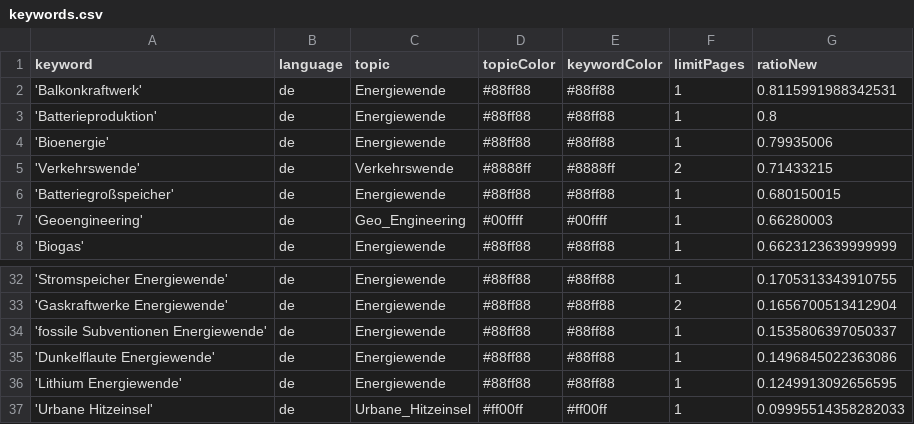
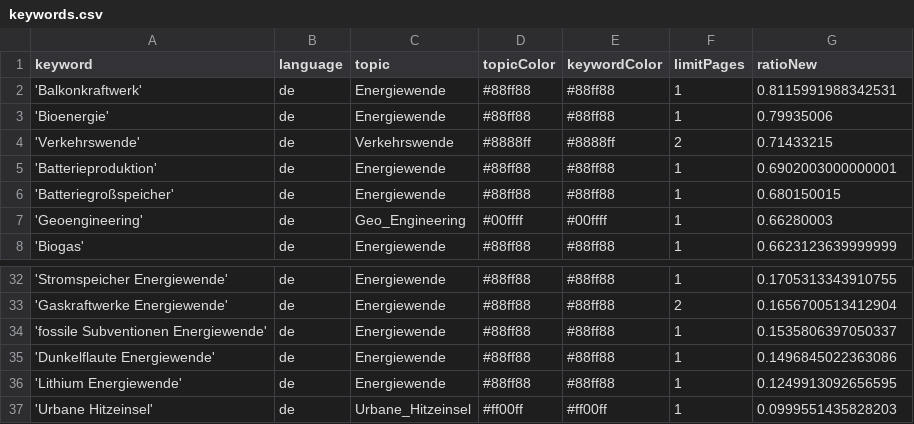
Before and after one commit to daschu83-news/energyIsComing, a CSV file: keywords.csv, drawn as a sheet; only a part is shown, gaps mark what is left out.

```diff
--- a/keywords.csv
+++ b/keywords.csv
@@ -2,5 +2,5 @@ keyword,language,topic,topicColor,keywordColor,limitPages,ratioNew
 'Balkonkraftwerk',de,Energiewende,#88ff88,#88ff88,1,0.8115991988342531
-'Batterieproduktion',de,Energiewende,#88ff88,#88ff88,1,0.8
 'Bioenergie',de,Energiewende,#88ff88,#88ff88,1,0.79935006
 'Verkehrswende',de,Verkehrswende,#8888ff,#8888ff,2,0.71433215
+'Batterieproduktion',de,Energiewende,#88ff88,#88ff88,1,0.6902003000000001
 'Batteriegroßspeicher',de,Energiewende,#88ff88,#88ff88,1,0.680150015
@@ -36,2 +36,2 @@ keyword,language,topic,topicColor,keywordColor,limitPages,ratioNew
 'Lithium Energiewende',de,Energiewende,#88ff88,#88ff88,1,0.1249913092656595
-'Urbane Hitzeinsel',de,Urbane_Hitzeinsel,#ff00ff,#ff00ff,1,0.09995514358282033
+'Urbane Hitzeinsel',de,Urbane_Hitzeinsel,#ff00ff,#ff00ff,1,0.0999551435828203
```
Also changed, not shown: csv/news_2026_08.csv.
